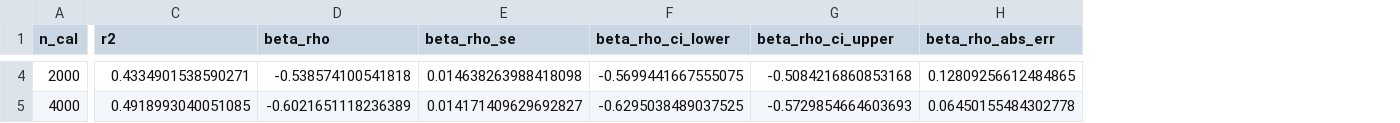
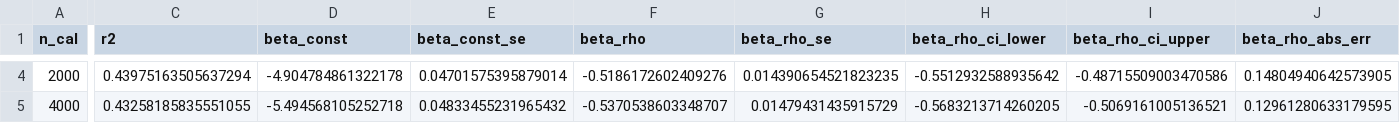
Before and after one commit to ip200/va-width-experiments, a CSV file: data/proposition1_convergence.csv, drawn as a sheet; only a part is shown, gaps mark what is left out; addresses are those after the commit; the diff covers the shown part only; the diff names each change by its address in the sheet, - before the commit and + after, or states it on an @@ line.

```diff
--- a/data/proposition1_convergence.csv
+++ b/data/proposition1_convergence.csv
+column D (beta_const), rows 4-5: -4.904784861322178 | -5.494568105252718
+column E (beta_const_se), rows 4-5: 0.04701575395879014 | 0.04833455231965432
-C4 (r2): 0.4334901538590271
+C4 (r2): 0.43975163505637294
-F4 (beta_rho): -0.538574100541818
+F4 (beta_rho): -0.5186172602409276
-G4 (beta_rho_se): 0.014638263988418098
+G4 (beta_rho_se): 0.014390654521823235
-H4 (beta_rho_ci_lower): -0.5699441667555075
+H4 (beta_rho_ci_lower): -0.5512932588935642
-I4 (beta_rho_ci_upper): -0.5084216860853168
+I4 (beta_rho_ci_upper): -0.48715509003470586
-J4 (beta_rho_abs_err): 0.12809256612484865
+J4 (beta_rho_abs_err): 0.14804940642573905
-C5 (r2): 0.4918993040051085
+C5 (r2): 0.43258185835551055
-F5 (beta_rho): -0.6021651118236389
+F5 (beta_rho): -0.5370538603348707
-G5 (beta_rho_se): 0.014171409629692827
+G5 (beta_rho_se): 0.01479431435915729
-H5 (beta_rho_ci_lower): -0.6295038489037525
+H5 (beta_rho_ci_lower): -0.5683213714260205
-I5 (beta_rho_ci_upper): -0.5729854664603693
+I5 (beta_rho_ci_upper): -0.5069161005136521
-J5 (beta_rho_abs_err): 0.06450155484302778
+J5 (beta_rho_abs_err): 0.12961280633179595
```
Also changed, not shown: 128 edited cells elsewhere in this file, data/REVERSE_INTERVENTION_RESULTS.csv, data/SCALING_IDEALISED.csv, 30 other files.
